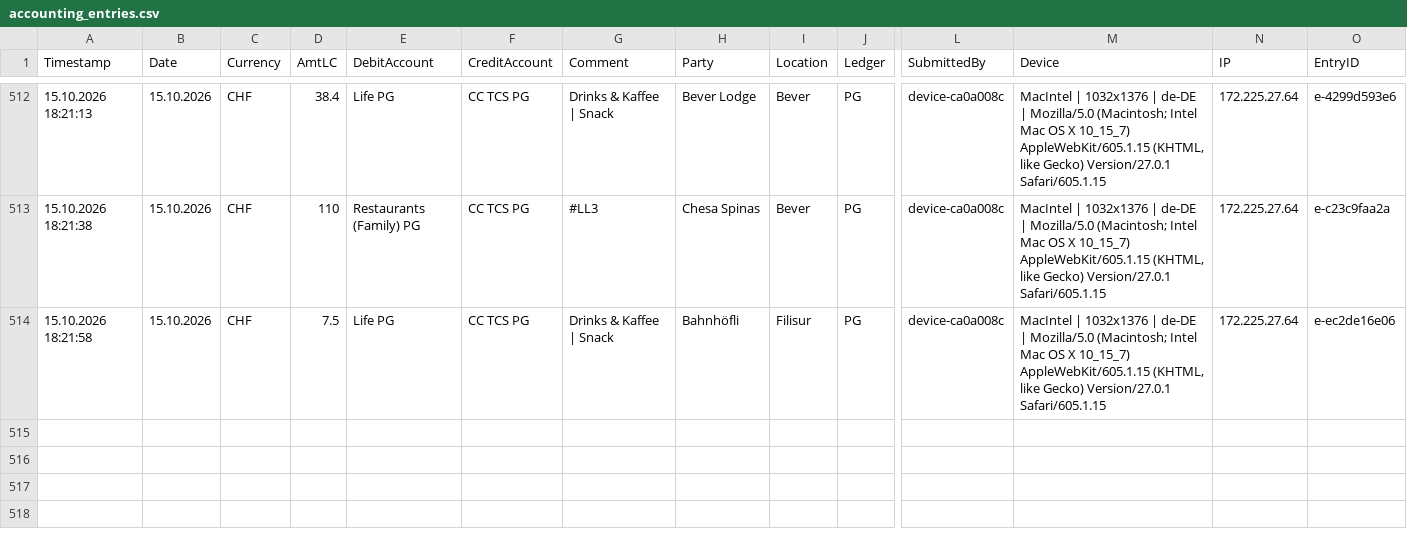
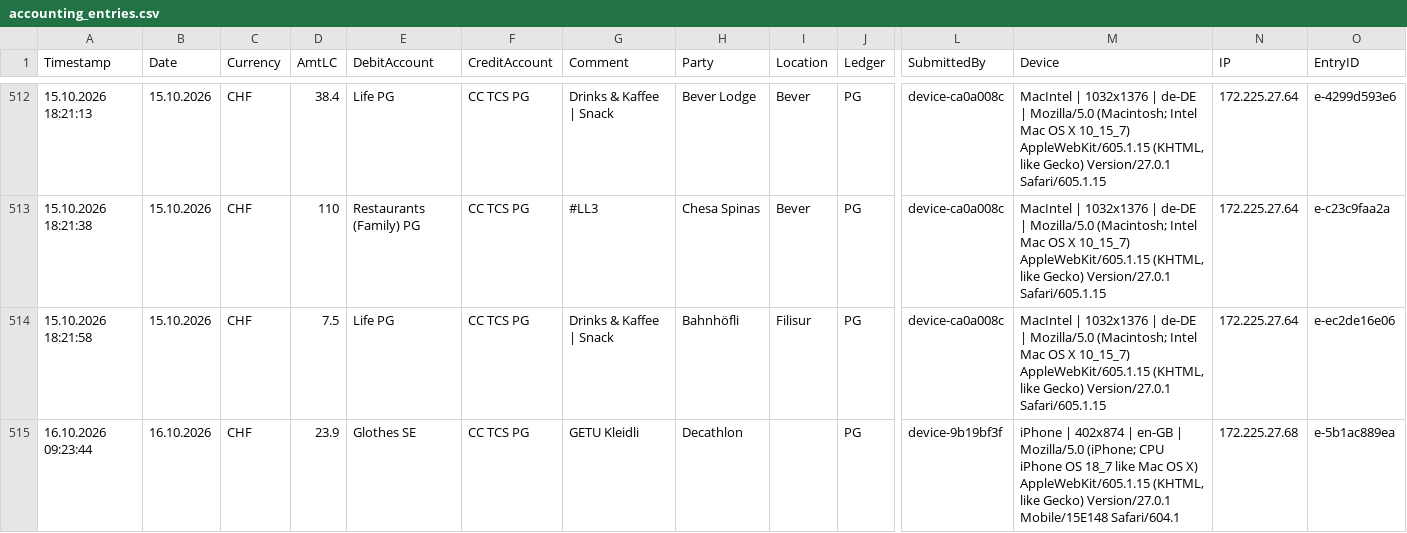
Before and after one commit to Munotstadt/accountingdatacollector, a CSV file: accounting_entries.csv, drawn as a sheet; only a part is shown, gaps mark what is left out; rows hold the shown columns only; the diff names each change by its address in the sheet, - before the commit and + after, or states it on an @@ line.

Commit message:
Add ledger entry 16.10.2026 · Decathlon · CHF 23.9

```diff
--- a/accounting_entries.csv
+++ b/accounting_entries.csv
+row 515: 16.10.2026 09:23:44 | 16.10.2026 | CHF | 23.9 | Glothes SE | CC TCS PG | GETU Kleidli | Decathlon |  | PG | device-9b19bf3f | iPhone | 402x874 | en-GB | Mozilla/5.0 (iPhone; CPU iPhone OS 18_7 like Mac OS X) AppleWebKit/605.1.15 (KHTML, like Gecko) Version/27.0.1 Mobile/15E148 Safari/604.1 | 172.225.27.68 | e-5b1ac889ea
```
